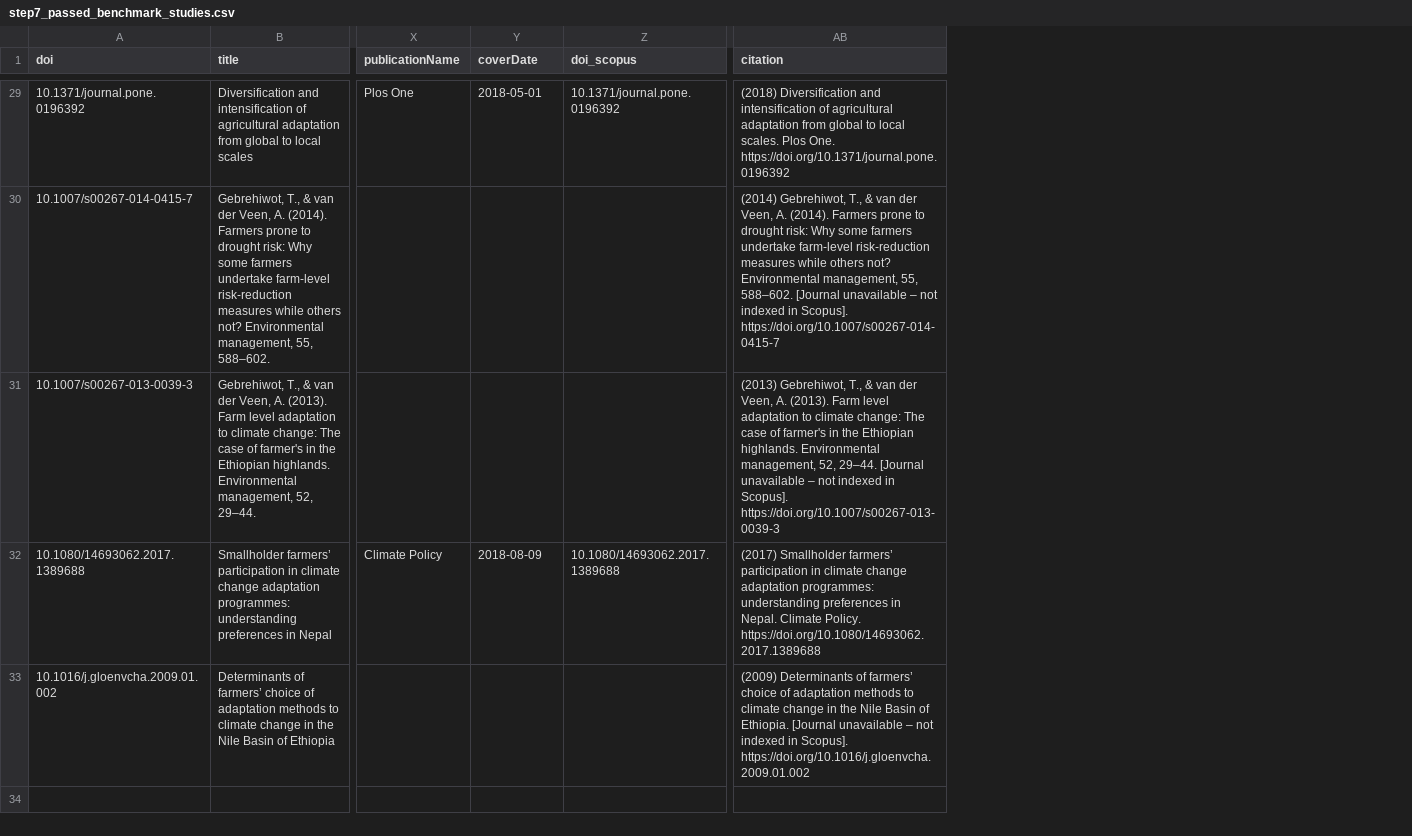
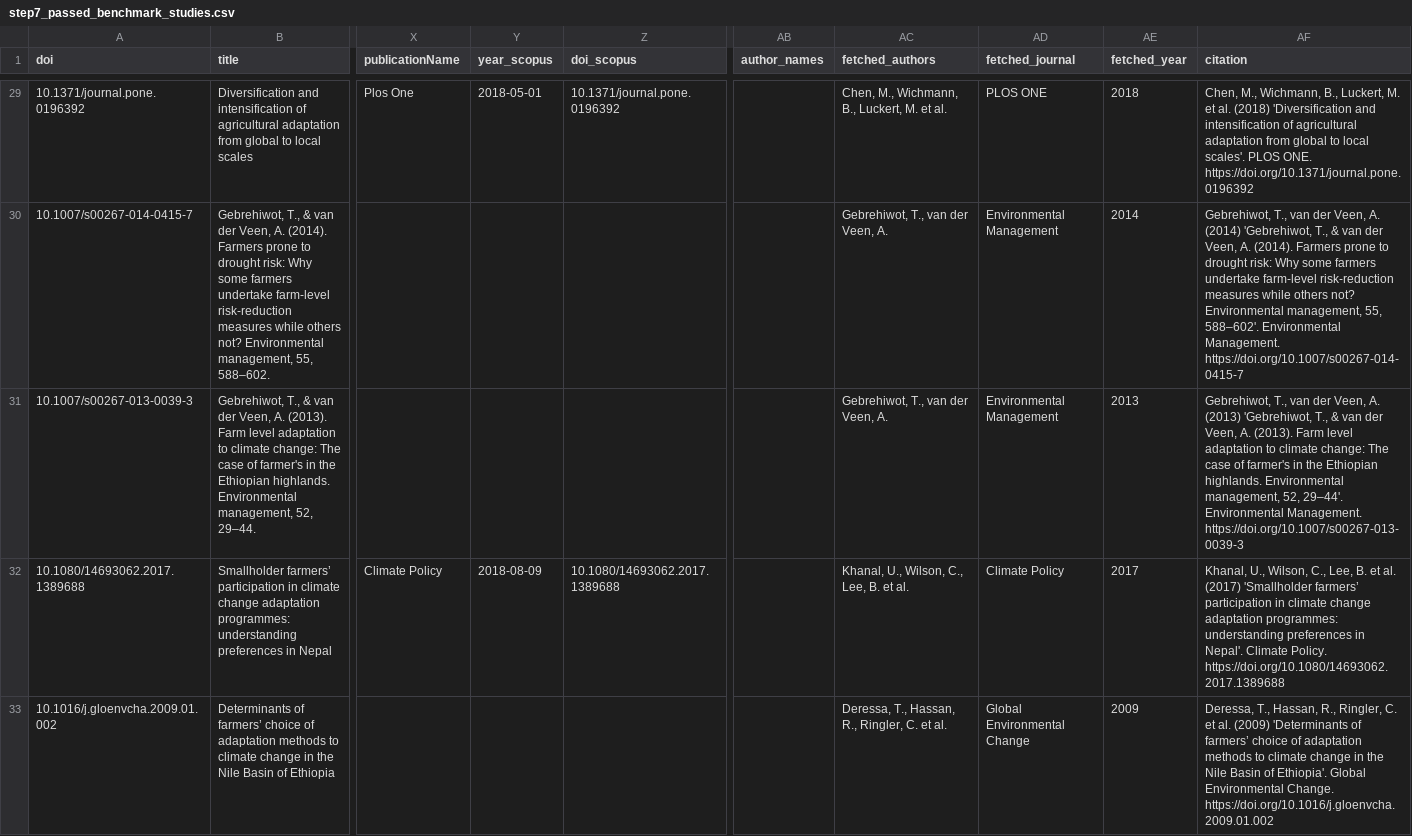
Before and after one commit to bristlepine/ilri-climate-adaptation-effectiveness, a CSV file: scripts/outputs/step7/step7_passed_benchmark_studies.csv, drawn as a sheet; only a part is shown, gaps mark what is left out; addresses are those after the commit; the diff covers the shown part only; the diff names each change by its address in the sheet, - before the commit and + after, or states it on an @@ line.

Commit message:
Updating citations in step7

```diff
--- a/scripts/outputs/step7/step7_passed_benchmark_studies.csv
+++ b/scripts/outputs/step7/step7_passed_benchmark_studies.csv
+column AB (author_names), empty
+column AC (fetched_authors), rows 29-33: Chen, M., Wichmann, B., Luckert, M. et al. | Gebrehiwot, T., van der Veen, A. | Gebrehiwot, T., van der Veen, A. | Khanal, U., Wilson, C., Lee, B. et al. | Deressa, T., Hassan, R., Ringler, C. et al.
+column AD (fetched_journal), rows 29-33: PLOS ONE | Environmental Management | Environmental Management | Climate Policy | Global Environmental Change
+column AE (fetched_year), rows 29-33: 2018 | 2014 | 2013 | 2017 | 2009
-Y1: coverDate
+Y1: year_scopus
-AF29 (citation): (2018) Diversification and intensification of agricultural adaptation from global to local scales. Plos One. https://doi.org/10.1371/journal.pone.0196392
+AF29 (citation): Chen, M., Wichmann, B., Luckert, M. et al. (2018) 'Diversification and intensification of agricultural adaptation from global to local scales'. PLOS ONE. https://doi.org/10.1371/journal.pone.0196392
-AF30 (citation): (2014) Gebrehiwot, T., & van der Veen, A. (2014). Farmers prone to drought risk: Why some farmers undertake farm-level risk-reduction measures while others not? Environmental management, 55, 588–602. [Journal unavailable – not indexed in Scopus]. https://doi.org/10.1007/s00267-014-0415-7
+AF30 (citation): Gebrehiwot, T., van der Veen, A. (2014) 'Gebrehiwot, T., & van der Veen, A. (2014). Farmers prone to drought risk: Why some farmers undertake farm-level risk-reduction measures while others not? Environmental management, 55, 588–602'. Environmental Management. https://doi.org/10.1007/s00267-014-0415-7
-AF31 (citation): (2013) Gebrehiwot, T., & van der Veen, A. (2013). Farm level adaptation to climate change: The case of farmer's in the Ethiopian highlands. Environmental management, 52, 29–44. [Journal unavailable – not indexed in Scopus]. https://doi.org/10.1007/s00267-013-0039-3
+AF31 (citation): Gebrehiwot, T., van der Veen, A. (2013) 'Gebrehiwot, T., & van der Veen, A. (2013). Farm level adaptation to climate change: The case of farmer's in the Ethiopian highlands. Environmental management, 52, 29–44'. Environmental Management. https://doi.org/10.1007/s00267-013-0039-3
-AF32 (citation): (2017) Smallholder farmers’ participation in climate change adaptation programmes: understanding preferences in Nepal. Climate Policy.…
+AF32 (citation): Khanal, U., Wilson, C., Lee, B. et al. (2017) 'Smallholder farmers’ participation in climate change adaptation programmes: understanding preferences in Nepal'. Climate Policy.…
-AF33 (citation): (2009) Determinants of farmers’ choice of adaptation methods to climate change in the Nile Basin of Ethiopia. [Journal unavailable – not indexed in Scopus]. https://doi.org/10.1016/j.gloenvcha.2009.01.002
+AF33 (citation): Deressa, T., Hassan, R., Ringler, C. et al. (2009) 'Determinants of farmers’ choice of adaptation methods to climate change in the Nile Basin of Ethiopia'. Global Environmental Change. https://doi.org/10.1016/j.gloenvcha.2009.01.002
```
Also changed, not shown: 27 edited cells elsewhere in this file, scripts/outputs/step7/step7_full_benchmark_status.csv, scripts/outputs/step7/step7_missed_eligible_studies.csv, 5 other files.
